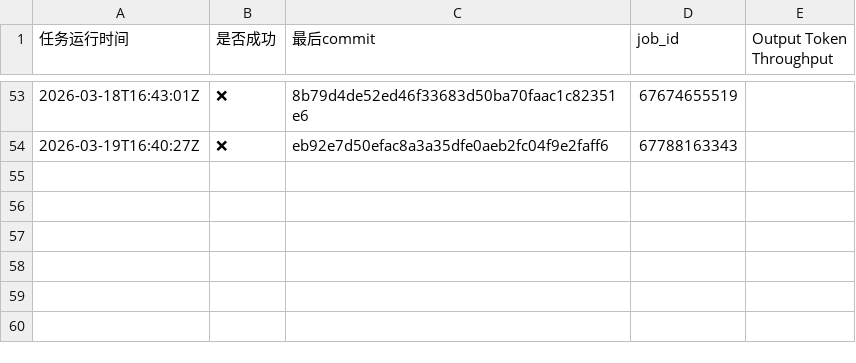
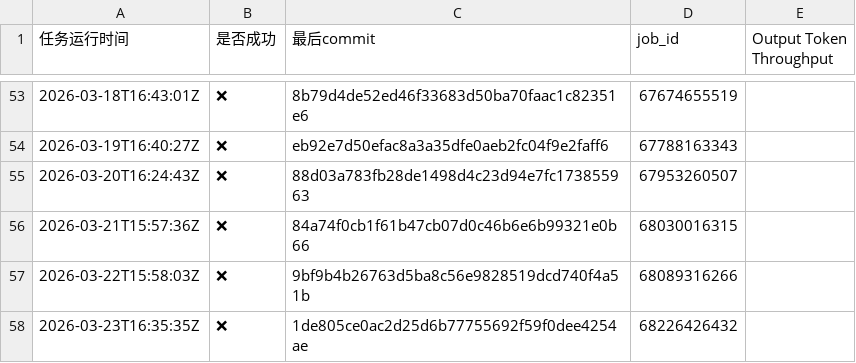
Before and after one commit to starmountain1997/gDS, a CSV file: gh_action_watcher/logs/multi-node-dpsk3.2-2node_results.csv, drawn as a sheet; only a part is shown, gaps mark what is left out.

```diff
--- a/gh_action_watcher/logs/multi-node-dpsk3.2-2node_results.csv
+++ b/gh_action_watcher/logs/multi-node-dpsk3.2-2node_results.csv
@@ -54 +54,5 @@
 2026-03-19T16:40:27Z,❌,eb92e7d50efac8a3a35dfe0aeb2fc04f9e2faff6,67788163343,
+2026-03-20T16:24:43Z,❌,88d03a783fb28de1498d4c23d94e7fc173855963,67953260507,
+2026-03-21T15:57:36Z,❌,84a74f0cb1f61b47cb07d0c46b6e6b99321e0b66,68030016315,
+2026-03-22T15:58:03Z,❌,9bf9b4b26763d5ba8c56e9828519dcd740f4a51b,68089316266,
+2026-03-23T16:35:35Z,❌,1de805ce0ac2d25d6b77755692f59f0dee4254ae,68226426432,
```
Also changed, not shown: gh_action_watcher/logs/deepseek-v3.2-W8A8-EP_results.csv, 7 other files.
